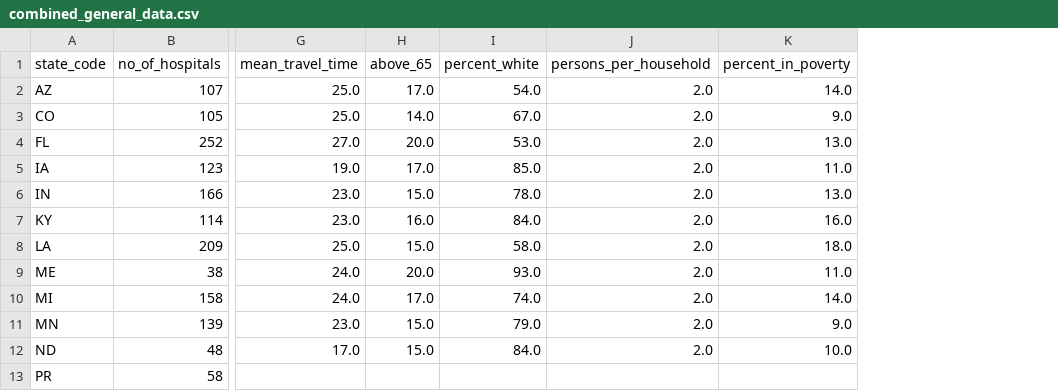
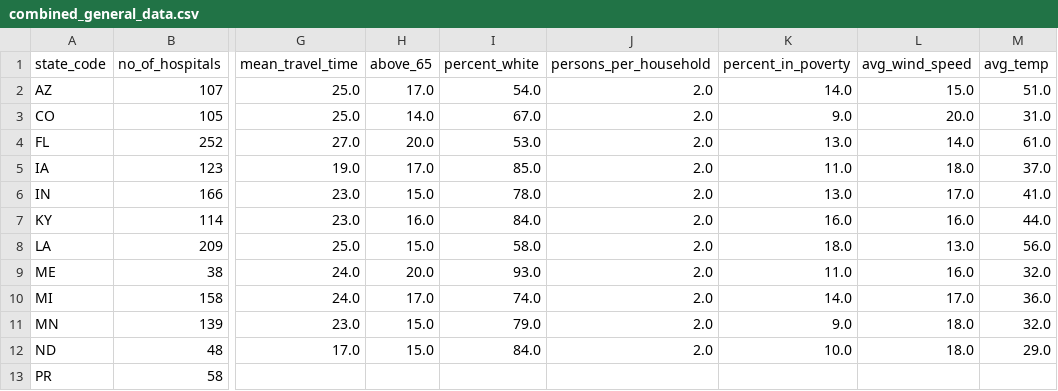
Before and after one commit to jaya-shankar/DSS_project, a CSV file: datasets/combined_general_data.csv, drawn as a sheet; only a part is shown, gaps mark what is left out; the diff names each change by its address in the sheet, - before the commit and + after, or states it on an @@ line.

Commit message:
add new combined datasets

```diff
--- a/datasets/combined_general_data.csv
+++ b/datasets/combined_general_data.csv
+column L (avg_wind_speed), rows 2-12: 15.0 | 20.0 | 14.0 | 18.0 | 17.0 | 16.0 | 13.0 | 16.0 | 17.0 | 18.0 | 18.0
+column M (avg_temp), rows 2-12: 51.0 | 31.0 | 61.0 | 37.0 | 41.0 | 44.0 | 56.0 | 32.0 | 36.0 | 32.0 | 29.0
```
